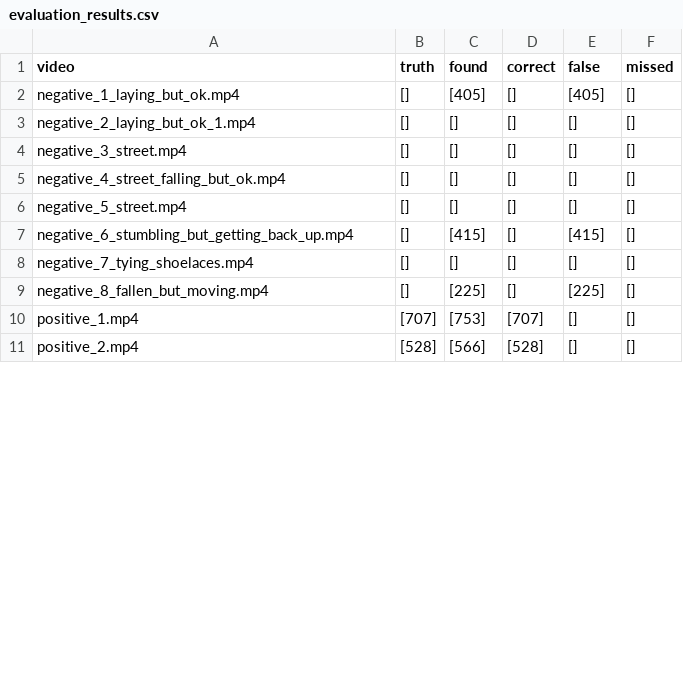
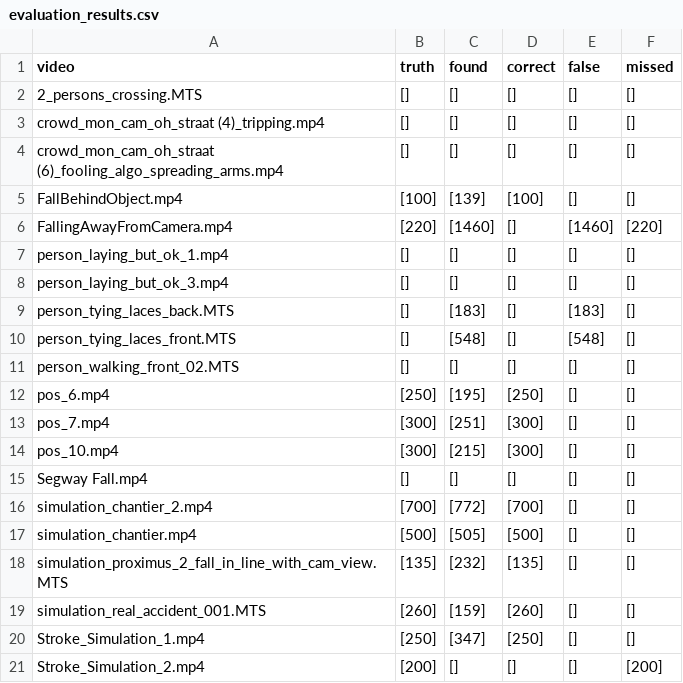
Before and after one commit to kobeodb/emergency-detection, a CSV file: src/models/metrics/evaluation_results.csv, drawn as a sheet; only a part is shown; the diff covers the shown part only.

```diff
--- a/src/models/metrics/evaluation_results.csv
+++ b/src/models/metrics/evaluation_results.csv
@@ -1,11 +1,21 @@
 video,truth,found,correct,false,missed
-negative_1_laying_but_ok.mp4,[],[405],[],[405],[]
-negative_2_laying_but_ok_1.mp4,[],[],[],[],[]
-negative_3_street.mp4,[],[],[],[],[]
-negative_4_street_falling_but_ok.mp4,[],[],[],[],[]
-negative_5_street.mp4,[],[],[],[],[]
-negative_6_stumbling_but_getting_back_up.mp4,[],[415],[],[415],[]
-negative_7_tying_shoelaces.mp4,[],[],[],[],[]
-negative_8_fallen_but_moving.mp4,[],[225],[],[225],[]
-positive_1.mp4,[707],[753],[707],[],[]
-positive_2.mp4,[528],[566],[528],[],[]
+2_persons_crossing.MTS,[],[],[],[],[]
+crowd_mon_cam_oh_straat (4)_tripping.mp4,[],[],[],[],[]
+crowd_mon_cam_oh_straat (6)_fooling_algo_spreading_arms.mp4,[],[],[],[],[]
+FallBehindObject.mp4,[100],[139],[100],[],[]
+FallingAwayFromCamera.mp4,[220],[1460],[],[1460],[220]
+person_laying_but_ok_1.mp4,[],[],[],[],[]
+person_laying_but_ok_3.mp4,[],[],[],[],[]
+person_tying_laces_back.MTS,[],[183],[],[183],[]
+person_tying_laces_front.MTS,[],[548],[],[548],[]
+person_walking_front_02.MTS,[],[],[],[],[]
+pos_6.mp4,[250],[195],[250],[],[]
+pos_7.mp4,[300],[251],[300],[],[]
+pos_10.mp4,[300],[215],[300],[],[]
+Segway Fall.mp4,[],[],[],[],[]
+simulation_chantier_2.mp4,[700],[772],[700],[],[]
+simulation_chantier.mp4,[500],[505],[500],[],[]
+simulation_proximus_2_fall_in_line_with_cam_view.MTS,[135],[232],[135],[],[]
+simulation_real_accident_001.MTS,[260],[159],[260],[],[]
+Stroke_Simulation_1.mp4,[250],[347],[250],[],[]
+Stroke_Simulation_2.mp4,[200],[],[],[],[200]
```
Also changed, not shown: 2 added rows, 6 removed rows and 7 edited cells elsewhere in this file, 2 other files.
